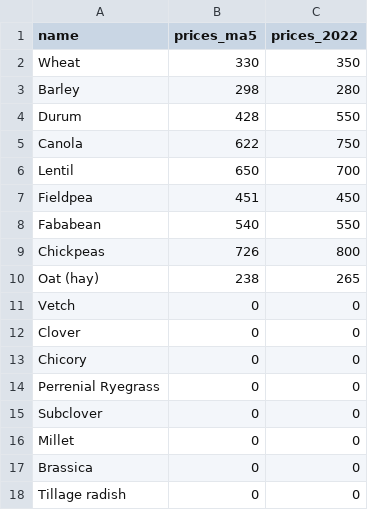
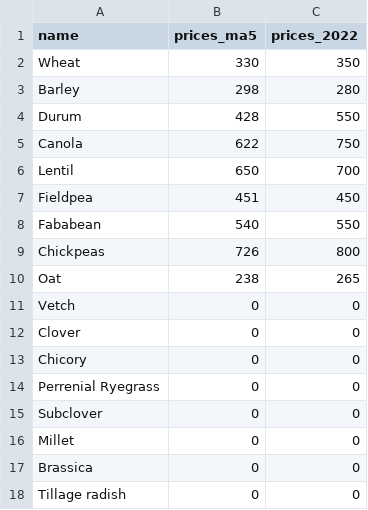
Before and after one commit to daniel-gregg/grdc-sgr-trials, a CSV file: src/sgr_data/data/reference_data/CropPriceData.csv, drawn as a sheet.

```diff
--- a/src/sgr_data/data/reference_data/CropPriceData.csv
+++ b/src/sgr_data/data/reference_data/CropPriceData.csv
@@ -9,3 +9,3 @@ Fababean,540,550
 Chickpeas,726,800
-Oat (hay),238,265
+Oat,238,265
 Vetch,0,0
```
Also changed, not shown: src/sgr_data/data/plotStateData.csv, src/sgr_data/data/reference_data/FungProductData.csv, 16 other files.
